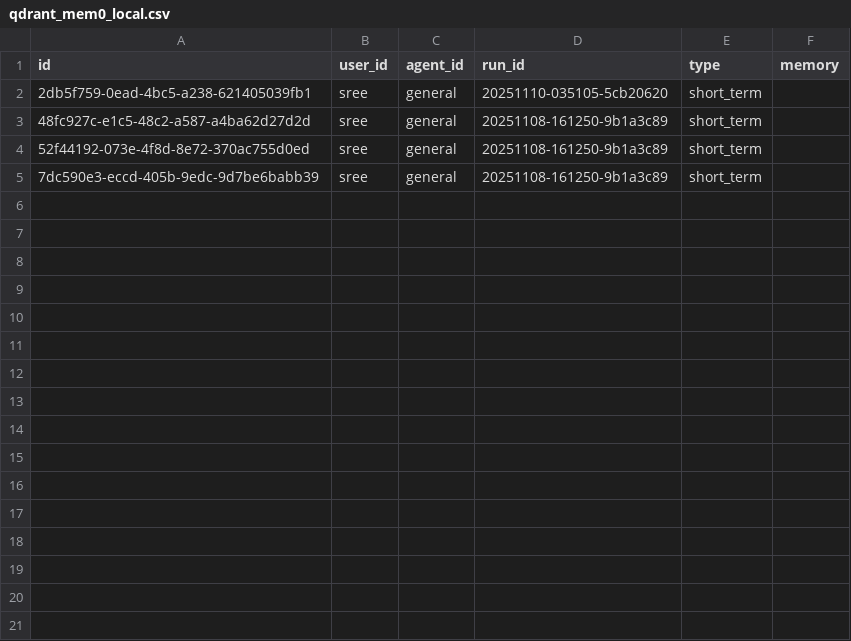
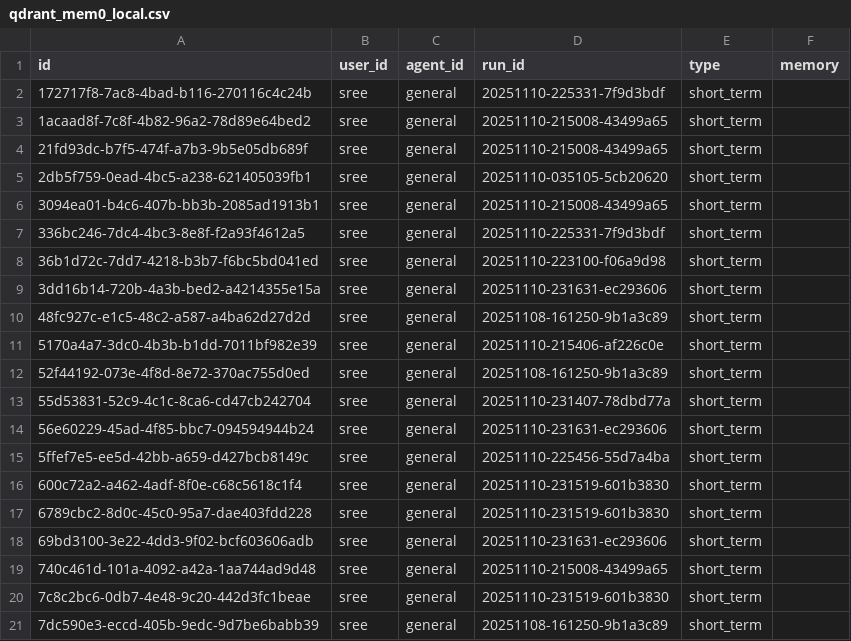
Before and after one commit to Devu1502/Aistudentmem0, a CSV file: CSVfilesNew/qdrant_mem0_local.csv, drawn as a sheet; only a part is shown; the diff covers the shown part only; the diff names each change by its address in the sheet, - before the commit and + after, or states it on an @@ line.

```diff
--- a/CSVfilesNew/qdrant_mem0_local.csv
+++ b/CSVfilesNew/qdrant_mem0_local.csv
+row 2: 172717f8-7ac8-4bad-b116-270116c4c24b | sree | general | 20251110-225331-7f9d3bdf | short_term
+row 3: 1acaad8f-7c8f-4b82-96a2-78d89e64bed2 | sree | general | 20251110-215008-43499a65 | short_term
+row 4: 21fd93dc-b7f5-474f-a7b3-9b5e05db689f | sree | general | 20251110-215008-43499a65 | short_term
+row 6: 3094ea01-b4c6-407b-bb3b-2085ad1913b1 | sree | general | 20251110-215008-43499a65 | short_term
+row 7: 336bc246-7dc4-4bc3-8e8f-f2a93f4612a5 | sree | general | 20251110-225331-7f9d3bdf | short_term
+row 8: 36b1d72c-7dd7-4218-b3b7-f6bc5bd041ed | sree | general | 20251110-223100-f06a9d98 | short_term
+row 9: 3dd16b14-720b-4a3b-bed2-a4214355e15a | sree | general | 20251110-231631-ec293606 | short_term
+row 11: 5170a4a7-3dc0-4b3b-b1dd-7011bf982e39 | sree | general | 20251110-215406-af226c0e | short_term
+row 13: 55d53831-52c9-4c1c-8ca6-cd47cb242704 | sree | general | 20251110-231407-78dbd77a | short_term
+row 14: 56e60229-45ad-4f85-bbc7-094594944b24 | sree | general | 20251110-231631-ec293606 | short_term
+row 15: 5ffef7e5-ee5d-42bb-a659-d427bcb8149c | sree | general | 20251110-225456-55d7a4ba | short_term
+row 16: 600c72a2-a462-4adf-8f0e-c68c5618c1f4 | sree | general | 20251110-231519-601b3830 | short_term
+row 17: 6789cbc2-8d0c-45c0-95a7-dae403fdd228 | sree | general | 20251110-231519-601b3830 | short_term
+row 18: 69bd3100-3e22-4dd3-9f02-bcf603606adb | sree | general | 20251110-231631-ec293606 | short_term
+row 19: 740c461d-101a-4092-a42a-1aa744ad9d48 | sree | general | 20251110-215008-43499a65 | short_term
+row 20: 7c8c2bc6-0db7-4e48-9c20-442d3fc1beae | sree | general | 20251110-231519-601b3830 | short_term
```
Also changed, not shown: 21 added rows elsewhere in this file, 8 other files.
